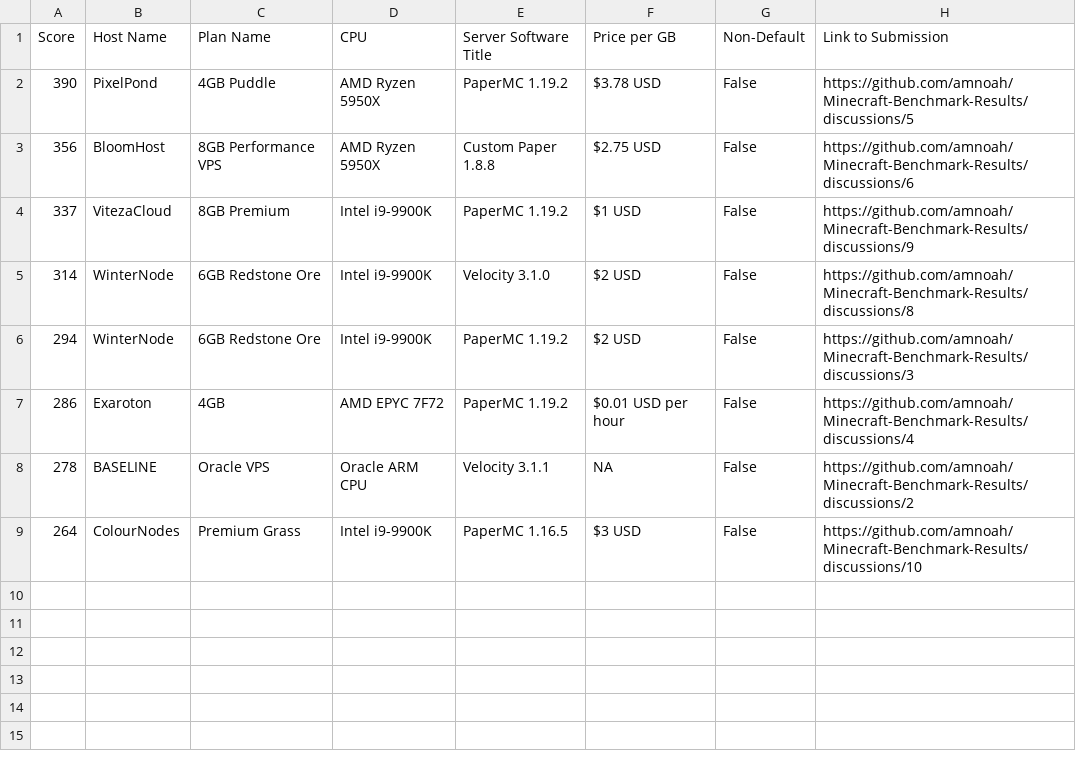
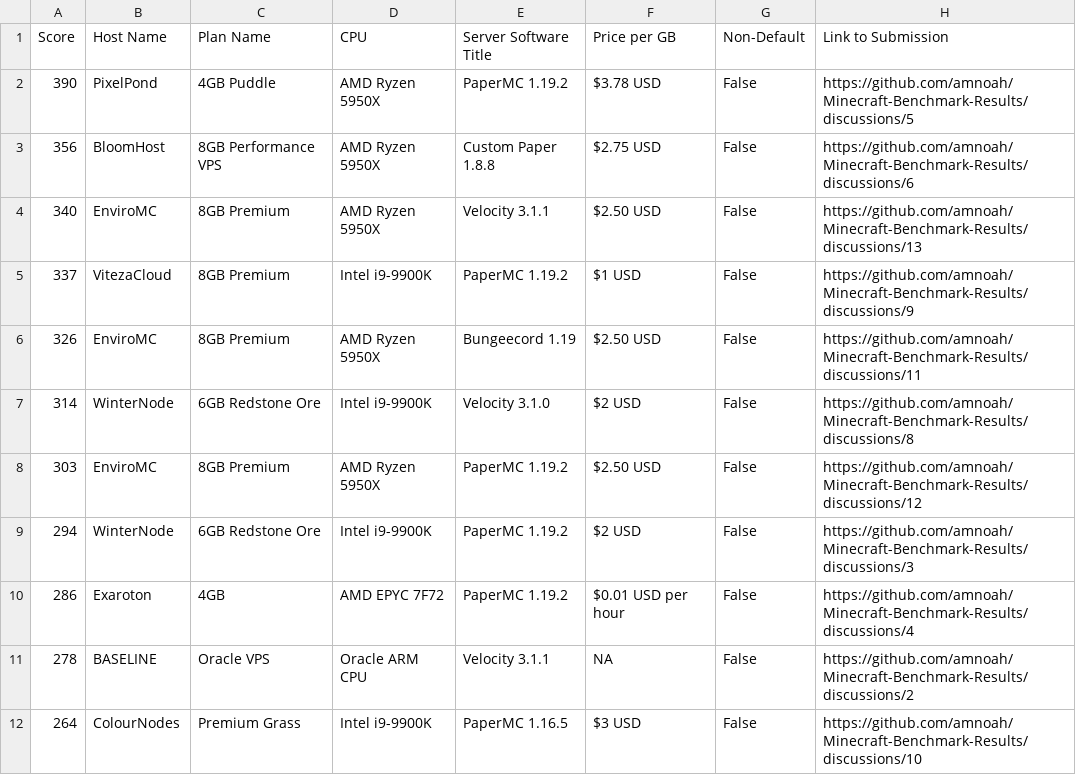
Before and after one commit to amnoah/Host-Benchmark-Results, a CSV file: 0.3/All/SingleThreadResults.csv, drawn as a sheet; the diff names each change by its address in the sheet, - before the commit and + after, or states it on an @@ line.

```diff
--- a/0.3/All/SingleThreadResults.csv
+++ b/0.3/All/SingleThreadResults.csv
+row 4: 340 | EnviroMC | 8GB Premium | AMD Ryzen 5950X | Velocity 3.1.1 | $2.50 USD | False | https://github.com/amnoah/Minecraft-Benchmark-Results/discussions/13
+row 6: 326 | EnviroMC | 8GB Premium | AMD Ryzen 5950X | Bungeecord 1.19 | $2.50 USD | False | https://github.com/amnoah/Minecraft-Benchmark-Results/discussions/11
+row 8: 303 | EnviroMC | 8GB Premium | AMD Ryzen 5950X | PaperMC 1.19.2 | $2.50 USD | False | https://github.com/amnoah/Minecraft-Benchmark-Results/discussions/12
```
Also changed, not shown: 0.3/All/MultiThreadResults.csv, 0.3/Spigot+Forks/MultiThreadResults.csv, 5 other files.
